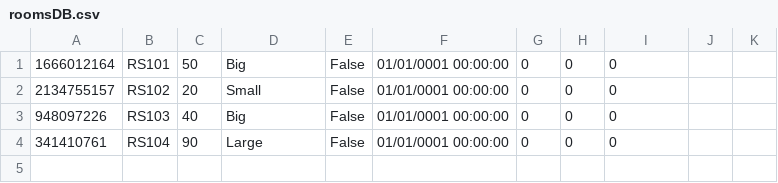
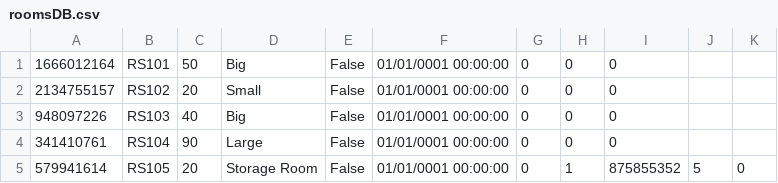
Before and after one commit to PasanovicHalid/SIMS_Tim_23, a CSV file: ZdravoCorp/Data/roomsDB.csv, drawn as a sheet; the diff names each change by its address in the sheet, - before the commit and + after, or states it on an @@ line.

Commit message:
Dodavanje prozora za RoomType,Equipment, EquipmentType.Ispravka logickih greski za citanje sobe iz DB. Dodavanje logike za pravljenje opreme

```diff
--- a/ZdravoCorp/Data/roomsDB.csv
+++ b/ZdravoCorp/Data/roomsDB.csv
+row 5: 579941614 | RS105 | 20 | Storage Room | False | 01/01/0001 00:00:00 | 0 | 1 | 875855352 | 5 | 0
```
Also changed, not shown: 29 other files.
